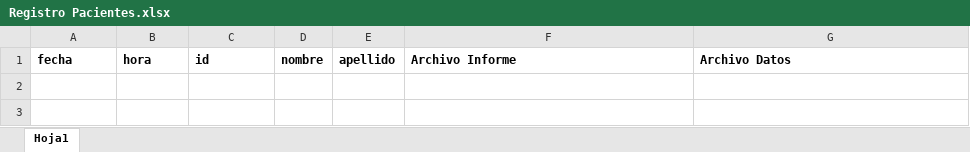
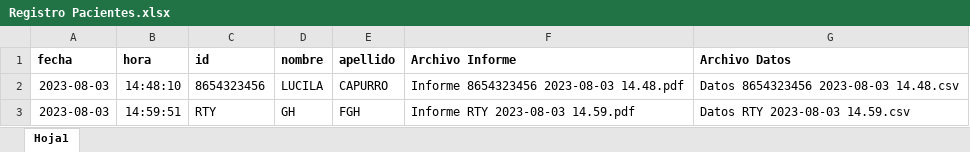
Before and after one commit to lucilacapurro/MoAna, an Excel workbook: Codigos/Windows/Registro Pacientes.xlsx, sheet Hoja1, drawn as a sheet; values as stored, in another font and other column widths than the file's, no borders; the diff names each change by its address in the sheet, - before the commit and + after, or states it on an @@ line.

```diff
--- a/Codigos/Windows/Registro Pacientes.xlsx (sheet Hoja1)
+++ b/Codigos/Windows/Registro Pacientes.xlsx (sheet Hoja1)
+row 2: 2023-08-03 | 14:48:10 | 8654323456 | LUCILA | CAPURRO | Informe 8654323456 2023-08-03 14.48.pdf | Datos 8654323456 2023-08-03 14.48.csv
+row 3: 2023-08-03 | 14:59:51 | RTY | GH | FGH | Informe RTY 2023-08-03 14.59.pdf | Datos RTY 2023-08-03 14.59.csv
```
Also changed, not shown: Codigos/Windows/Curva Normalizacion.xlsx, Codigos/Windows/TF_HBI.xlsx, 25 other files.
